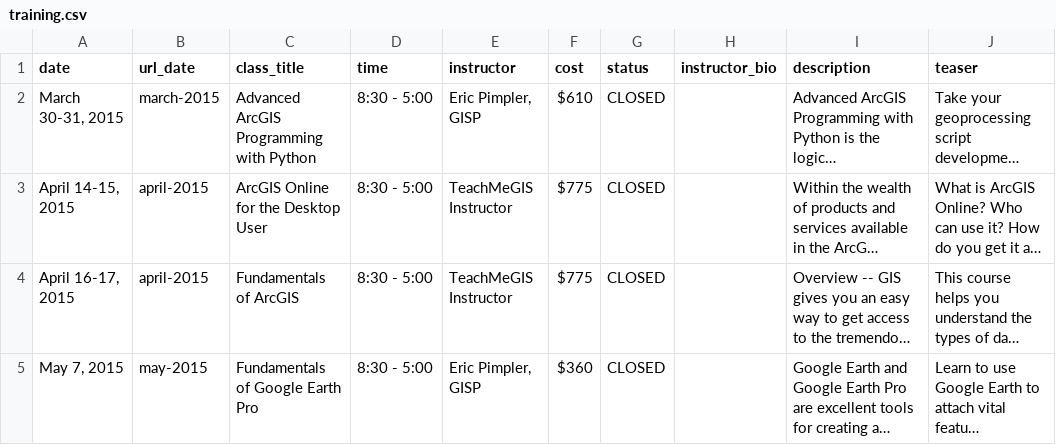
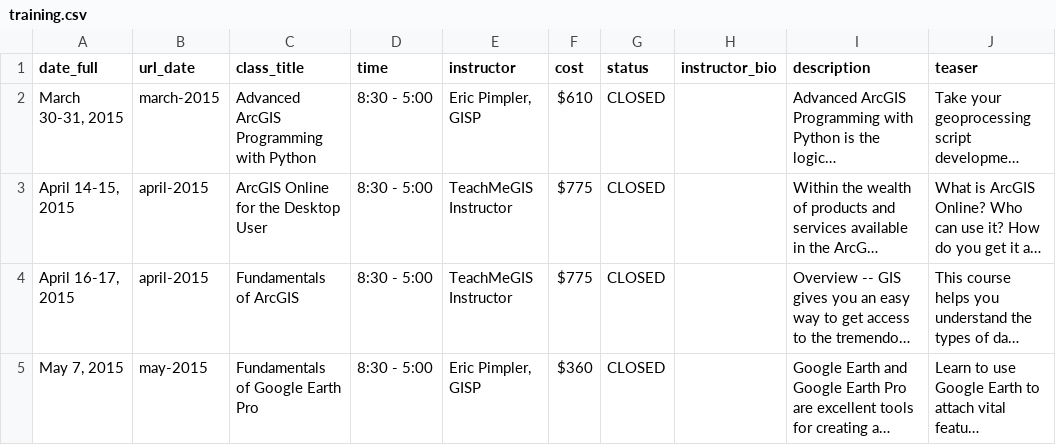
Before and after one commit to DavidHickman/tnris.org, a CSV file: content/training.csv, drawn as a sheet; only a part is shown; long unchanged cells end in …; the diff names each change by its address in the sheet, - before the commit and + after, or states it on an @@ line.

Commit message:
actual fix for training date

```diff
--- a/content/training.csv
+++ b/content/training.csv
-A1: date
+A1: date_full
```
Also changed, not shown: 2 other files.
